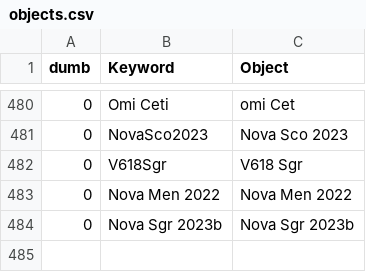
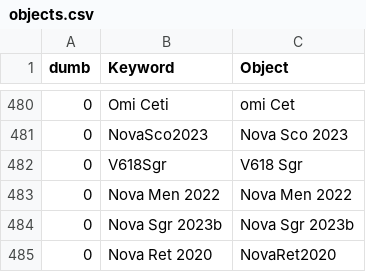
Before and after one commit to aras-database/database, a CSV file: data/objects.csv, drawn as a sheet; only a part is shown, gaps mark what is left out.

```diff
--- a/data/objects.csv
+++ b/data/objects.csv
@@ -484 +484,2 @@ dumb;Keyword;Object
 0;Nova Sgr 2023b;Nova Sgr 2023b
+0;Nova Ret 2020;NovaRet2020
```
Also changed, not shown: data/novae.csv, 10 other files.
